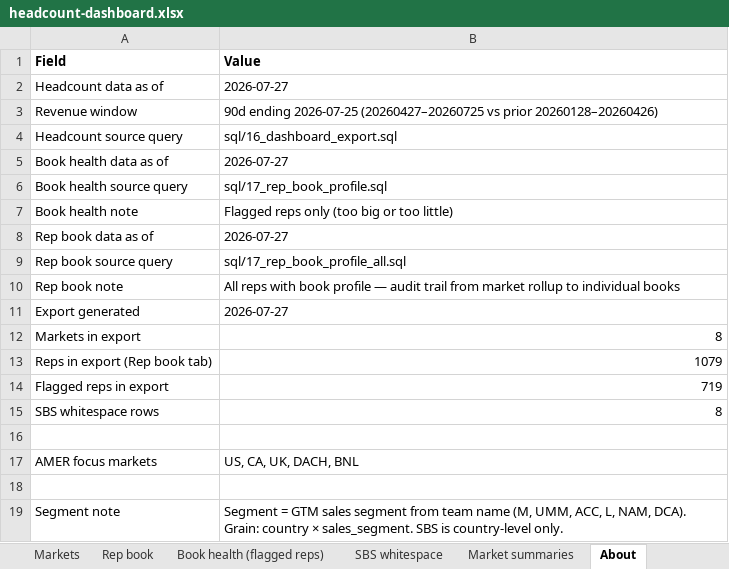
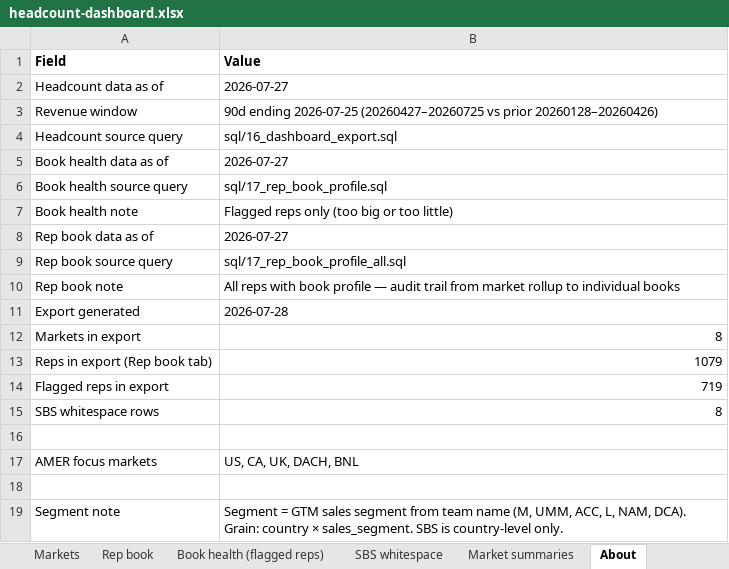
Before and after one commit to Kmahoneyxo/hq-headcount-dashboard, an Excel workbook: docs/data/headcount-dashboard.xlsx, sheet About, drawn as a sheet; values as stored, in another font and other column widths than the file's, no borders; the diff names each change by its address in the sheet, - before the commit and + after, or states it on an @@ line.

```diff
--- a/docs/data/headcount-dashboard.xlsx (sheet About)
+++ b/docs/data/headcount-dashboard.xlsx (sheet About)
-B11 (Value): 2026-07-27
+B11 (Value): 2026-07-28
```
Also changed, not shown: sheet Market summaries, sheet Markets, 7 other files.
